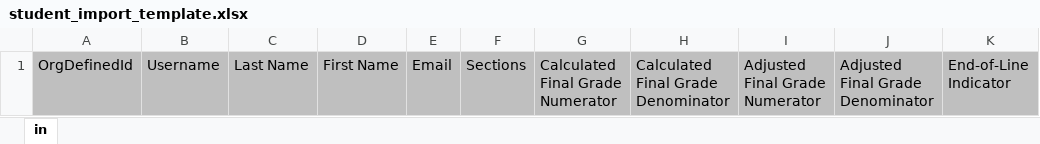
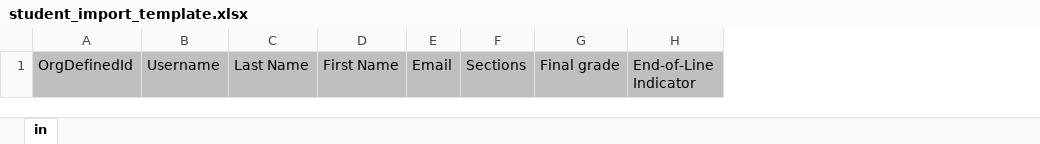
Before and after one commit to umple/AcademicTeamManagement, an Excel workbook: client/public/assets/student_import_template.xlsx, sheet in, drawn as a sheet; values as stored, in another font and other column widths than the file's, no borders; removed rows and columns are numbered as before the commit, all else as after; the diff names each change by its address in the sheet, - before the commit and + after, or states it on an @@ line.

Commit message:
fix issues for client

```diff
--- a/client/public/assets/student_import_template.xlsx (sheet in)
+++ b/client/public/assets/student_import_template.xlsx (sheet in)
-column G, row 1: Calculated Final Grade Numerator
-column H, row 1: Calculated Final Grade Denominator
-column I, row 1: Adjusted Final Grade Numerator
-column J, row 1: Adjusted Final Grade Denominator
+column G, row 1: Final grade
```
Also changed, not shown: 5 other files.
